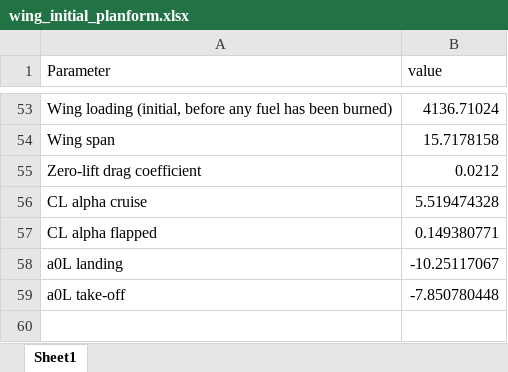
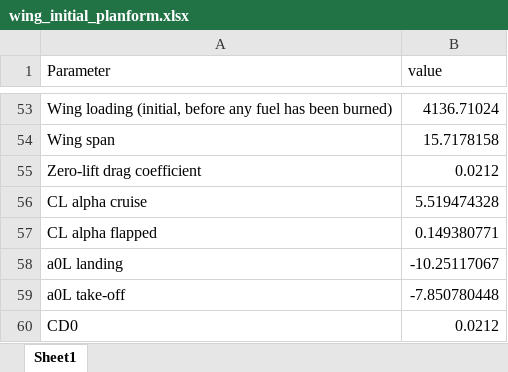
Before and after one commit to jvilasecap-prog/B09, an Excel workbook: wing_initial_planform.xlsx, sheet Sheet1, drawn as a sheet; only a part is shown, gaps mark what is left out; values as stored, in another font and other column widths than the file's, no borders; the diff names each change by its address in the sheet, - before the commit and + after, or states it on an @@ line.

```diff
--- a/wing_initial_planform.xlsx (sheet Sheet1)
+++ b/wing_initial_planform.xlsx (sheet Sheet1)
+row 60: CD0 | 0.0212
```
Also changed, not shown: 11 other files.
